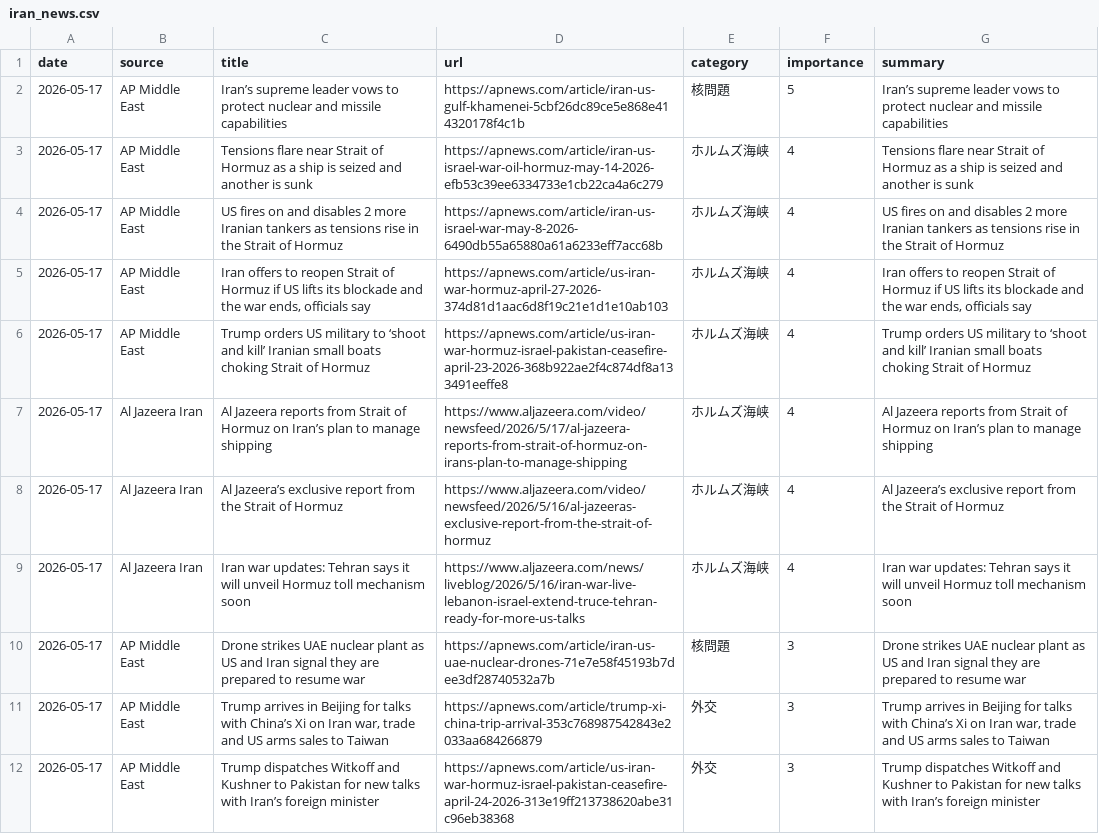
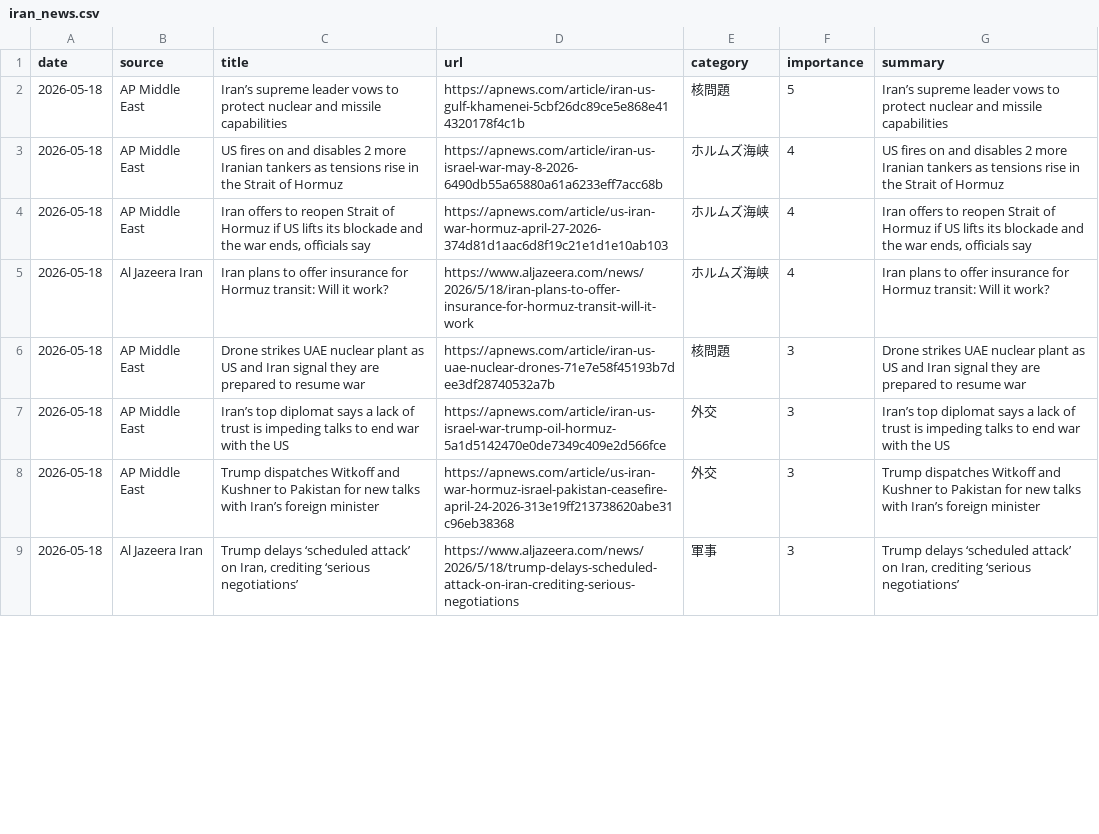
Before and after one commit to naka3-14/i-news, a CSV file: data/iran_news.csv, drawn as a sheet; only a part is shown; the diff covers the shown part only.

```diff
--- a/data/iran_news.csv
+++ b/data/iran_news.csv
@@ -1,12 +1,9 @@
 date,source,title,url,category,importance,summary
-2026-05-17,AP Middle East,Iran’s supreme leader vows to protect nuclear and missile capabilities,https://apnews.com/article/iran-us-gulf-khamenei-5cbf26dc89ce5e868e414320178f4c1b,核問題,5,Iran’s supreme leader vows to protect nuclear and missile capabilities
-2026-05-17,AP Middle East,Tensions flare near Strait of Hormuz as a ship is seized and another is sunk,https://apnews.com/article/iran-us-israel-war-oil-hormuz-may-14-2026-efb53c39ee6334733e1cb22ca4a6c279,ホルムズ海峡,4,Tensions flare near Strait of Hormuz as a ship is seized and another is sunk
-2026-05-17,AP Middle East,US fires on and disables 2 more Iranian tankers as tensions rise in the Strait of Hormuz,https://apnews.com/article/iran-us-israel-war-may-8-2026-6490db55a65880a61a6233eff7acc68b,ホルムズ海峡,4,US fires on and disables 2 more Iranian tankers as tensions rise in the Strait of Hormuz
-2026-05-17,AP Middle East,"Iran offers to reopen Strait of Hormuz if US lifts its blockade and the war ends, officials say",https://apnews.com/article/us-iran-war-hormuz-april-27-2026-374d81d1aac6d8f19c21e1d1e10ab103,ホルムズ海峡,4,"Iran offers to reopen Strait of Hormuz if US lifts its blockade and the war ends, officials say"
-2026-05-17,AP Middle East,Trump orders US military to ‘shoot and kill’ Iranian small boats choking Strait of Hormuz,https://apnews.com/article/us-iran-war-hormuz-israel-pakistan-ceasefire-april-23-2026-368b922ae2f4c874df8a133491eeffe8,ホルムズ海峡,4,Trump orders US military to ‘shoot and kill’ Iranian small boats choking Strait of Hormuz
-2026-05-17,Al Jazeera Iran,Al Jazeera reports from Strait of Hormuz on Iran’s plan to manage shipping,https://www.aljazeera.com/video/newsfeed/2026/5/17/al-jazeera-reports-from-strait-of-hormuz-on-irans-plan-to-manage-shipping,ホルムズ海峡,4,Al Jazeera reports from Strait of Hormuz on Iran’s plan to manage shipping
-2026-05-17,Al Jazeera Iran,Al Jazeera’s exclusive report from the Strait of Hormuz,https://www.aljazeera.com/video/newsfeed/2026/5/16/al-jazeeras-exclusive-report-from-the-strait-of-hormuz,ホルムズ海峡,4,Al Jazeera’s exclusive report from the Strait of Hormuz
-2026-05-17,Al Jazeera Iran,Iran war updates: Tehran says it will unveil Hormuz toll mechanism soon,https://www.aljazeera.com/news/liveblog/2026/5/16/iran-war-live-lebanon-israel-extend-truce-tehran-ready-for-more-us-talks,ホルムズ海峡,4,Iran war updates: Tehran says it will unveil Hormuz toll mechanism soon
-2026-05-17,AP Middle East,Drone strikes UAE nuclear plant as US and Iran signal they are prepared to resume war,https://apnews.com/article/iran-us-uae-nuclear-drones-71e7e58f45193b7dee3df28740532a7b,核問題,3,Drone strikes UAE nuclear plant as US and Iran signal they are prepared to resume war
-2026-05-17,AP Middle East,"Trump arrives in Beijing for talks with China’s Xi on Iran war, trade and US arms sales to Taiwan",https://apnews.com/article/trump-xi-china-trip-arrival-353c768987542843e2033aa684266879,外交,3,"Trump arrives in Beijing for talks with China’s Xi on Iran war, trade and US arms sales to Taiwan"
-2026-05-17,AP Middle East,Trump dispatches Witkoff and Kushner to Pakistan for new talks with Iran’s foreign minister,https://apnews.com/article/us-iran-war-hormuz-israel-pakistan-ceasefire-april-24-2026-313e19ff213738620abe31c96eb38368,外交,3,Trump dispatches Witkoff and Kushner to Pakistan for new talks with Iran’s foreign minister
+2026-05-18,AP Middle East,Iran’s supreme leader vows to protect nuclear and missile capabilities,https://apnews.com/article/iran-us-gulf-khamenei-5cbf26dc89ce5e868e414320178f4c1b,核問題,5,Iran’s supreme leader vows to protect nuclear and missile capabilities
+2026-05-18,AP Middle East,US fires on and disables 2 more Iranian tankers as tensions rise in the Strait of Hormuz,https://apnews.com/article/iran-us-israel-war-may-8-2026-6490db55a65880a61a6233eff7acc68b,ホルムズ海峡,4,US fires on and disables 2 more Iranian tankers as tensions rise in the Strait of Hormuz
+2026-05-18,AP Middle East,"Iran offers to reopen Strait of Hormuz if US lifts its blockade and the war ends, officials say",https://apnews.com/article/us-iran-war-hormuz-april-27-2026-374d81d1aac6d8f19c21e1d1e10ab103,ホルムズ海峡,4,"Iran offers to reopen Strait of Hormuz if US lifts its blockade and the war ends, officials say"
+2026-05-18,Al Jazeera Iran,Iran plans to offer insurance for Hormuz transit: Will it work?,https://www.aljazeera.com/news/2026/5/18/iran-plans-to-offer-insurance-for-hormuz-transit-will-it-work,ホルムズ海峡,4,Iran plans to offer insurance for Hormuz transit: Will it work?
+2026-05-18,AP Middle East,Drone strikes UAE nuclear plant as US and Iran signal they are prepared to resume war,https://apnews.com/article/iran-us-uae-nuclear-drones-71e7e58f45193b7dee3df28740532a7b,核問題,3,Drone strikes UAE nuclear plant as US and Iran signal they are prepared to resume war
+2026-05-18,AP Middle East,Iran’s top diplomat says a lack of trust is impeding talks to end war with the US,https://apnews.com/article/iran-us-israel-war-trump-oil-hormuz-5a1d5142470e0de7349c409e2d566fce,外交,3,Iran’s top diplomat says a lack of trust is impeding talks to end war with the US
+2026-05-18,AP Middle East,Trump dispatches Witkoff and Kushner to Pakistan for new talks with Iran’s foreign minister,https://apnews.com/article/us-iran-war-hormuz-israel-pakistan-ceasefire-april-24-2026-313e19ff213738620abe31c96eb38368,外交,3,Trump dispatches Witkoff and Kushner to Pakistan for new talks with Iran’s foreign minister
+2026-05-18,Al Jazeera Iran,"Trump delays ‘scheduled attack’ on Iran, crediting ‘serious negotiations’",https://www.aljazeera.com/news/2026/5/18/trump-delays-scheduled-attack-on-iran-crediting-serious-negotiations,軍事,3,"Trump delays ‘scheduled attack’ on Iran, crediting ‘serious negotiations’"
```
Also changed, not shown: 4 added rows, 4 removed rows and 3 edited cells elsewhere in this file, 6 other files.
